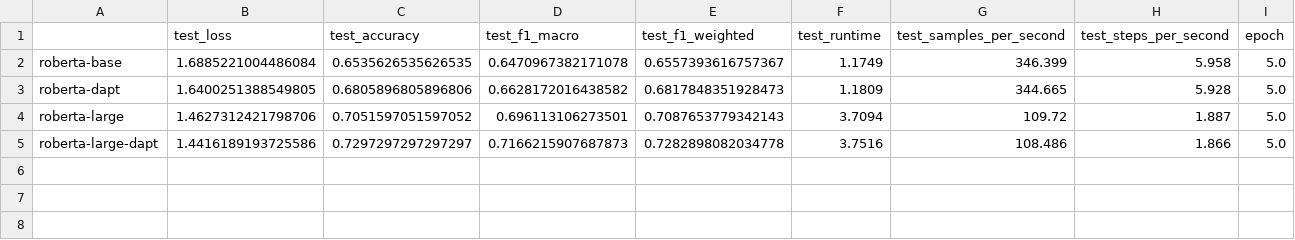
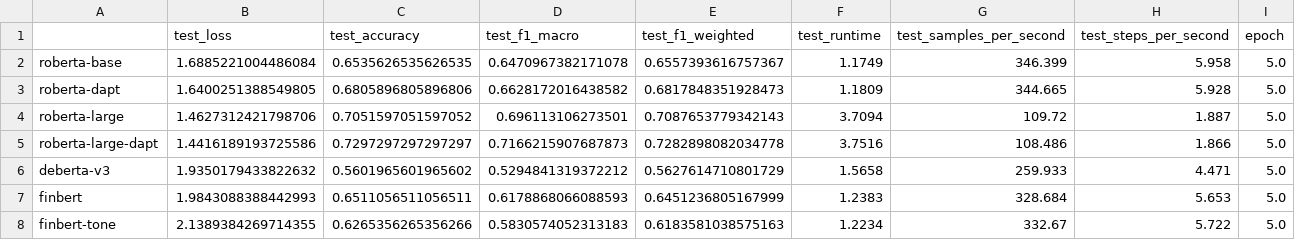
Before and after one commit to LorenzoAlessandro/BdF-Project, a CSV file: results/results_partial.csv, drawn as a sheet; the diff names each change by its address in the sheet, - before the commit and + after, or states it on an @@ line.

Commit message:
DAPT + first 4 fine-tune results

```diff
--- a/results/results_partial.csv
+++ b/results/results_partial.csv
+row 6: deberta-v3 | 1.9350179433822632 | 0.5601965601965602 | 0.5294841319372212 | 0.5627614710801729 | 1.5658 | 259.933 | 4.471 | 5.0
+row 7: finbert | 1.9843088388442993 | 0.6511056511056511 | 0.6178868066088593 | 0.6451236805167999 | 1.2383 | 328.684 | 5.653 | 5.0
+row 8: finbert-tone | 2.1389384269714355 | 0.6265356265356266 | 0.5830574052313183 | 0.6183581038575163 | 1.2234 | 332.67 | 5.722 | 5.0
```
Also changed, not shown: 3 other files.
